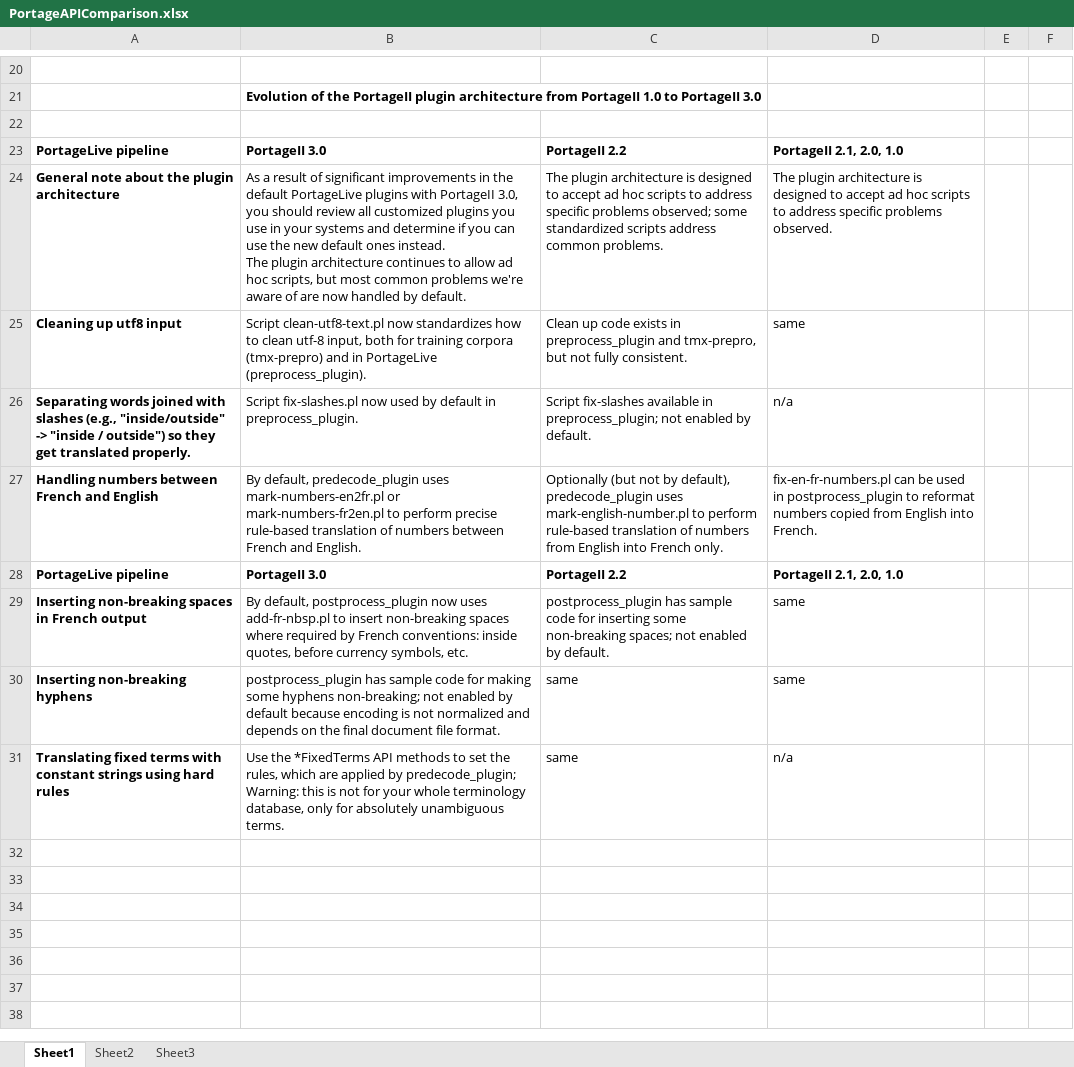
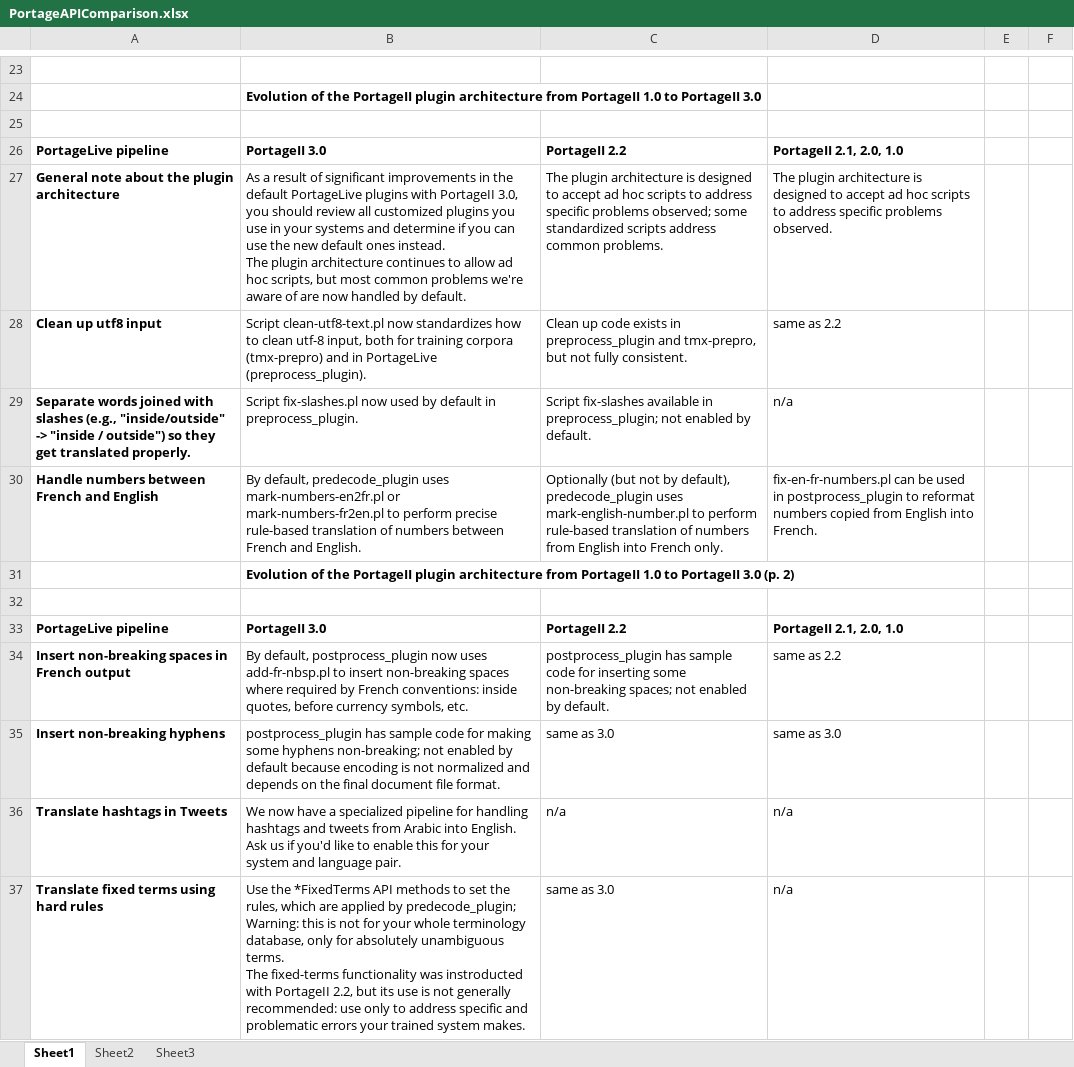
Before and after one commit to nrc-cnrc/Portage-SMT-TAS, an Excel workbook: doc/PortageAPIComparison.xlsx, sheet Sheet1, drawn as a sheet; only a part is shown, gaps mark what is left out; values as stored, in another font and other column widths than the file's, no borders; addresses are those after the commit; ↵ is a line break in a cell; the diff covers the shown part only; the diff names each change by its address in the sheet, - before the commit and + after, or states it on an @@ line.

Commit message:
PortageAPIComparison: add framework features section; review and reformat the whole thing

```diff
--- a/doc/PortageAPIComparison.xlsx (sheet Sheet1)
+++ b/doc/PortageAPIComparison.xlsx (sheet Sheet1)
-A28: Cleaning up utf8 input
+A28: Clean up utf8 input
-D28: same
+D28: same as 2.2
-A29: Separating words joined…
+A29: Separate words joined…
-A30: Handling numbers between French and English
+A30: Handle numbers between French and English
+row 31:  | Evolution of the PortageII plugin architecture from PortageII 1.0 to PortageII 3.0 (p. 2)
+row 32: (empty)
-A34: Inserting non-breaking spaces in French output
+A34: Insert non-breaking spaces in French output
-D34: same
+D34: same as 2.2
-A35: Inserting non-breaking hyphens
+A35: Insert non-breaking hyphens
-C35: same
+C35: same as 3.0
-D35: same
+D35: same as 3.0
+row 36: Translate hashtags in Tweets | We now have a specialized pipeline for handling hashtags and tweets from Arabic into English. Ask us if you'd like to enable this for your system and language pair. | n/a | n/a
-A37: Translating fixed terms with constant strings using hard…
+A37: Translate fixed terms using hard…
-B37: …unambiguous terms.
+B37: …unambiguous terms. ↵ The fixed-terms functionality was instroducted with PortageII 2.2, but its use is not generally recommended: use only to address specific and problematic errors your trained system makes.
-C37: same
+C37: same as 3.0
```
Also changed, not shown: 23 added rows, 1 removed row, 1 moved row, 12 edited cells and merged cells elsewhere in this sheet.
